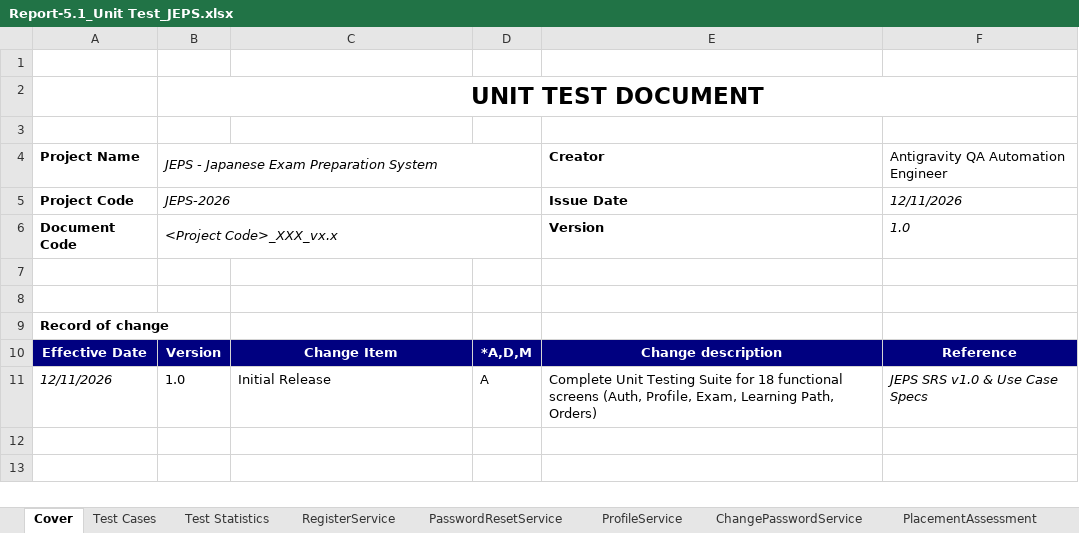
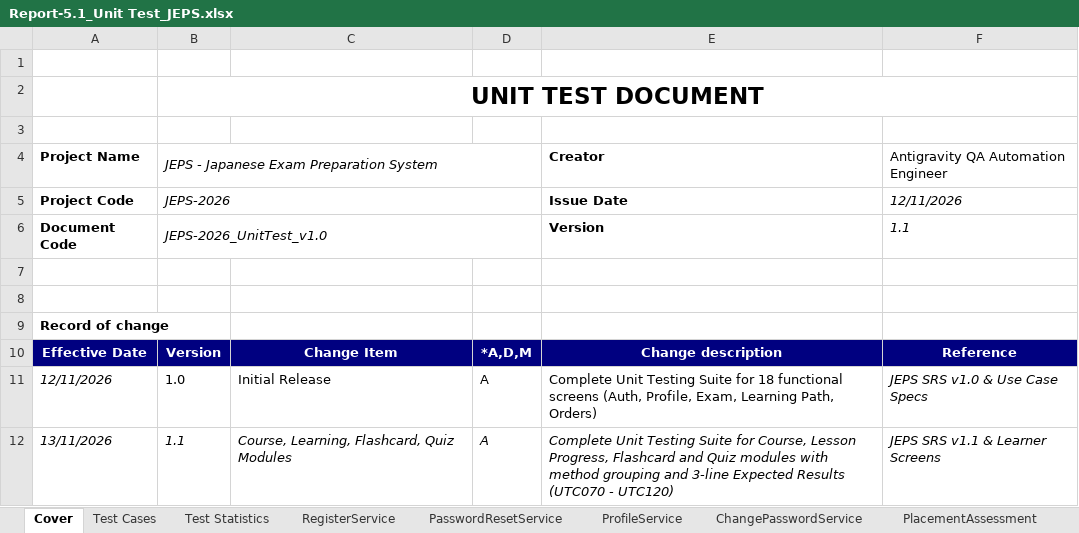
Before and after one commit to hoang132k4/FA26_SEP490-G10, an Excel workbook: Report-5.1_Unit Test_JEPS.xlsx, sheet Cover, drawn as a sheet; values as stored, in another font and other column widths than the file's, no borders; charts and pictures not drawn; the diff names each change by its address in the sheet, - before the commit and + after, or states it on an @@ line.

Commit message:
docs(test): update Unit Test report with course, flashcard and quiz test cases

```diff
--- a/Report-5.1_Unit Test_JEPS.xlsx (sheet Cover)
+++ b/Report-5.1_Unit Test_JEPS.xlsx (sheet Cover)
-B6: <Project Code>_XXX_vx.x
+B6: JEPS-2026_UnitTest_v1.0
-F6: 1.0
+F6: 1.1
+row 12: 13/11/2026 | 1.1 | Course, Learning, Flashcard, Quiz Modules | A | Complete Unit Testing Suite for Course, Lesson Progress, Flashcard and Quiz modules with method grouping and 3-line Expected Results (UTC070 - UTC120) | JEPS SRS v1.1 & Learner Screens
```
Also changed, not shown: sheet Test Statistics, sheet Test Cases, sheet OrderService, sheet ProfileService, sheet PlacementAssessment, sheet RegisterService, 3 more sheets, other sheet tabs, charts or pictures.
